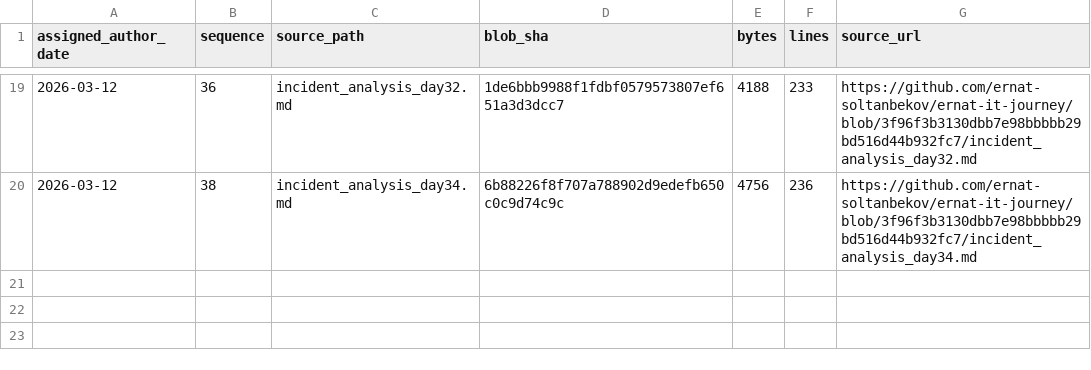
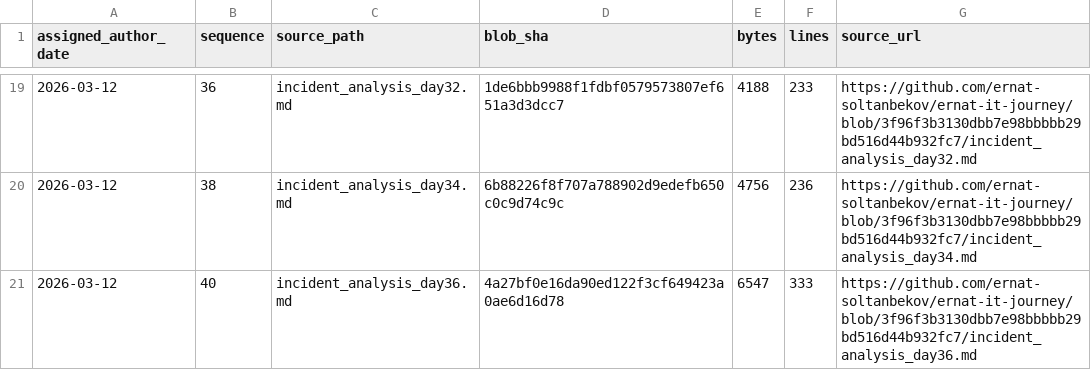
Before and after one commit to ernat-soltanbekov/ernat-it-journey, a TSV file: source-catalog-2026-09-30/daily/2026-03-12.tsv, drawn as a sheet; only a part is shown, gaps mark what is left out; the diff names each change by its address in the sheet, - before the commit and + after, or states it on an @@ line.

Commit message:
catalog: add source metadata for 2026-03-12 #40 (backfill generated 2026-09-30)

```diff
--- a/source-catalog-2026-09-30/daily/2026-03-12.tsv
+++ b/source-catalog-2026-09-30/daily/2026-03-12.tsv
+row 21: 2026-03-12 | 40 | incident_analysis_day36.md | 4a27bf0e16da90ed122f3cf649423a0ae6d16d78 | 6547 | 333 | https://github.com/ernat-soltanbekov/ernat-it-journey/blob/3f96f3b3130dbb7e98bbbbb29bd516d44b932fc7/incident_analysis_day36.md
```
